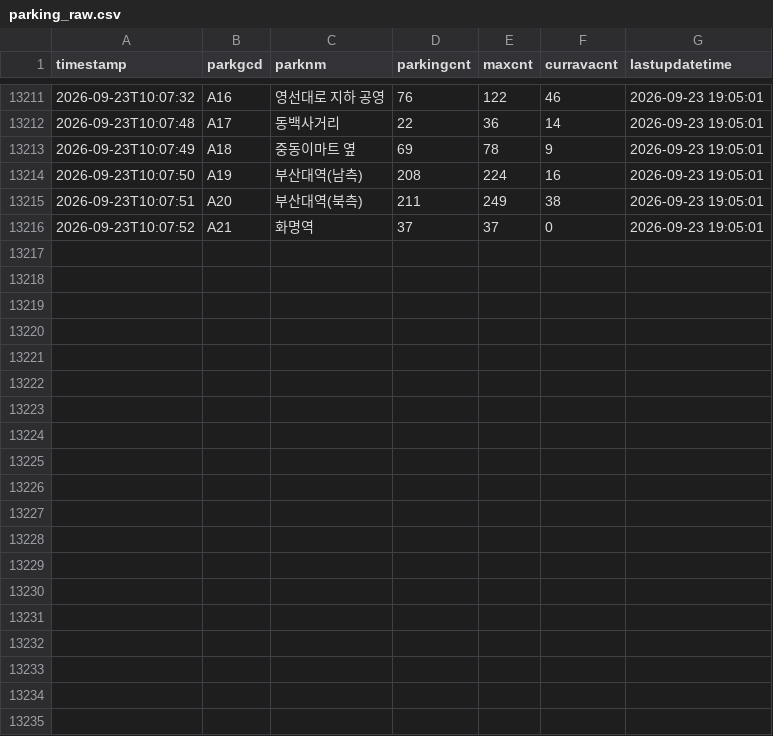
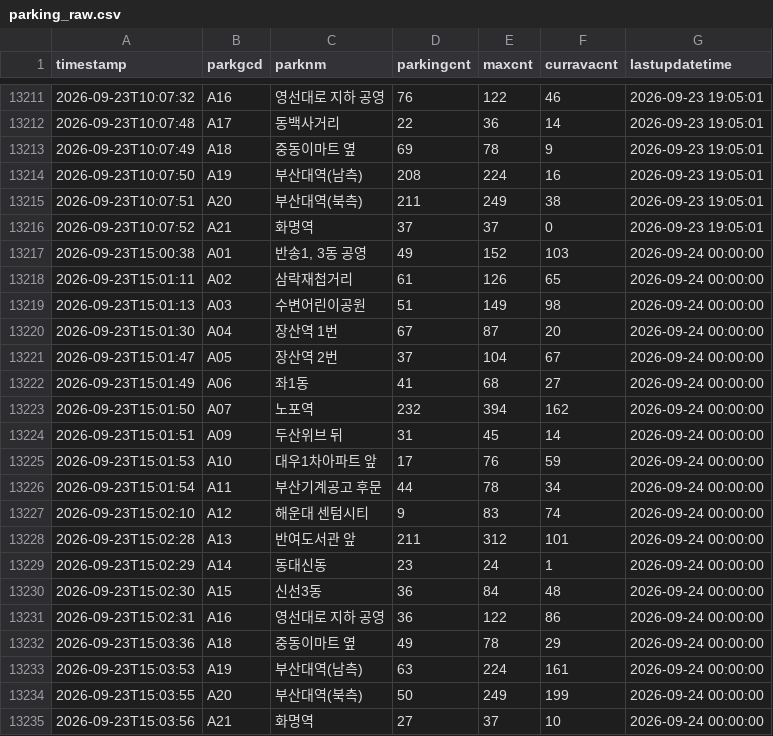
Before and after one commit to jeongjunsang95-wq/parking-data, a CSV file: parking_raw.csv, drawn as a sheet; only a part is shown, gaps mark what is left out; the diff names each change by its address in the sheet, - before the commit and + after, or states it on an @@ line.

```diff
--- a/parking_raw.csv
+++ b/parking_raw.csv
+row 13217: 2026-09-23T15:00:38 | A01 | 반송1, 3동 공영 | 49 | 152 | 103 | 2026-09-24 00:00:00
+row 13218: 2026-09-23T15:01:11 | A02 | 삼락재첩거리 | 61 | 126 | 65 | 2026-09-24 00:00:00
+row 13219: 2026-09-23T15:01:13 | A03 | 수변어린이공원 | 51 | 149 | 98 | 2026-09-24 00:00:00
+row 13220: 2026-09-23T15:01:30 | A04 | 장산역 1번 | 67 | 87 | 20 | 2026-09-24 00:00:00
+row 13221: 2026-09-23T15:01:47 | A05 | 장산역 2번 | 37 | 104 | 67 | 2026-09-24 00:00:00
+row 13222: 2026-09-23T15:01:49 | A06 | 좌1동 | 41 | 68 | 27 | 2026-09-24 00:00:00
+row 13223: 2026-09-23T15:01:50 | A07 | 노포역 | 232 | 394 | 162 | 2026-09-24 00:00:00
+row 13224: 2026-09-23T15:01:51 | A09 | 두산위브 뒤 | 31 | 45 | 14 | 2026-09-24 00:00:00
+row 13225: 2026-09-23T15:01:53 | A10 | 대우1차아파트 앞 | 17 | 76 | 59 | 2026-09-24 00:00:00
+row 13226: 2026-09-23T15:01:54 | A11 | 부산기계공고 후문 | 44 | 78 | 34 | 2026-09-24 00:00:00
+row 13227: 2026-09-23T15:02:10 | A12 | 해운대 센텀시티 | 9 | 83 | 74 | 2026-09-24 00:00:00
+row 13228: 2026-09-23T15:02:28 | A13 | 반여도서관 앞 | 211 | 312 | 101 | 2026-09-24 00:00:00
+row 13229: 2026-09-23T15:02:29 | A14 | 동대신동 | 23 | 24 | 1 | 2026-09-24 00:00:00
+row 13230: 2026-09-23T15:02:30 | A15 | 신선3동 | 36 | 84 | 48 | 2026-09-24 00:00:00
+row 13231: 2026-09-23T15:02:31 | A16 | 영선대로 지하 공영 | 36 | 122 | 86 | 2026-09-24 00:00:00
+row 13232: 2026-09-23T15:03:36 | A18 | 중동이마트 옆 | 49 | 78 | 29 | 2026-09-24 00:00:00
+row 13233: 2026-09-23T15:03:53 | A19 | 부산대역(남측) | 63 | 224 | 161 | 2026-09-24 00:00:00
+row 13234: 2026-09-23T15:03:55 | A20 | 부산대역(북측) | 50 | 249 | 199 | 2026-09-24 00:00:00
+row 13235: 2026-09-23T15:03:56 | A21 | 화명역 | 27 | 37 | 10 | 2026-09-24 00:00:00
```
